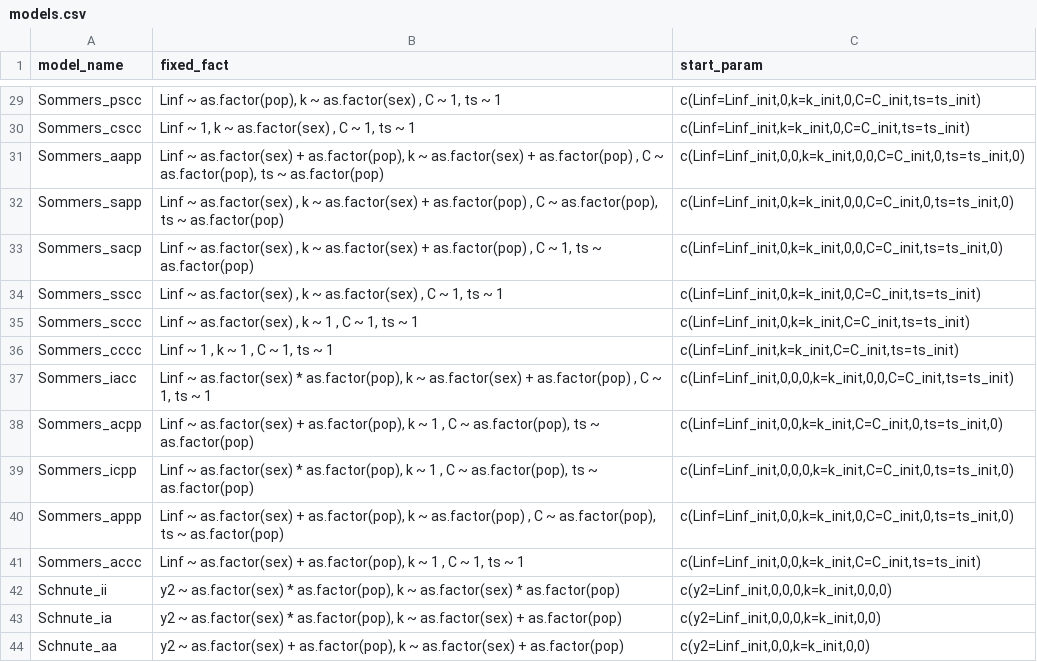
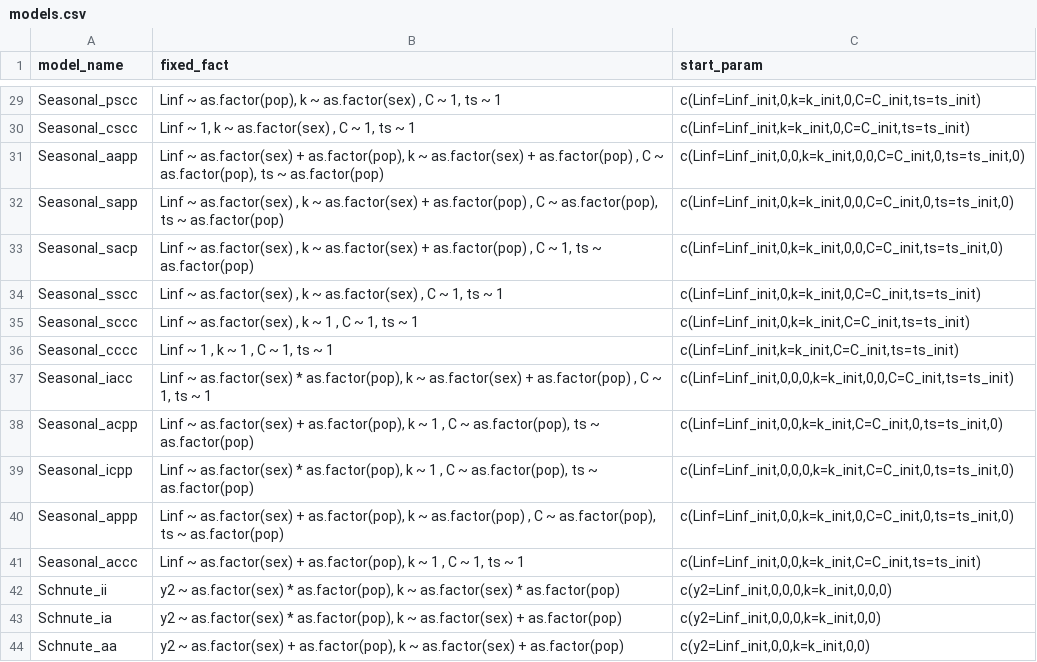
Before and after one commit to GoyoSanchezMontes/Amphibian_age-at-size, a CSV file: scripts/models.csv, drawn as a sheet; only a part is shown, gaps mark what is left out; the diff covers the shown part only; the diff names each change by its address in the sheet, - before the commit and + after, or states it on an @@ line.

```diff
--- a/scripts/models.csv
+++ b/scripts/models.csv
-A29 (model_name): Sommers_pscc
+A29 (model_name): Seasonal_pscc
-A30 (model_name): Sommers_cscc
+A30 (model_name): Seasonal_cscc
-A31 (model_name): Sommers_aapp
+A31 (model_name): Seasonal_aapp
-A32 (model_name): Sommers_sapp
+A32 (model_name): Seasonal_sapp
-A33 (model_name): Sommers_sacp
+A33 (model_name): Seasonal_sacp
-A34 (model_name): Sommers_sscc
+A34 (model_name): Seasonal_sscc
-A35 (model_name): Sommers_sccc
+A35 (model_name): Seasonal_sccc
-A36 (model_name): Sommers_cccc
+A36 (model_name): Seasonal_cccc
-A37 (model_name): Sommers_iacc
+A37 (model_name): Seasonal_iacc
-A38 (model_name): Sommers_acpp
+A38 (model_name): Seasonal_acpp
-A39 (model_name): Sommers_icpp
+A39 (model_name): Seasonal_icpp
-A40 (model_name): Sommers_appp
+A40 (model_name): Seasonal_appp
-A41 (model_name): Sommers_accc
+A41 (model_name): Seasonal_accc
```
Also changed, not shown: 27 edited cells elsewhere in this file.
